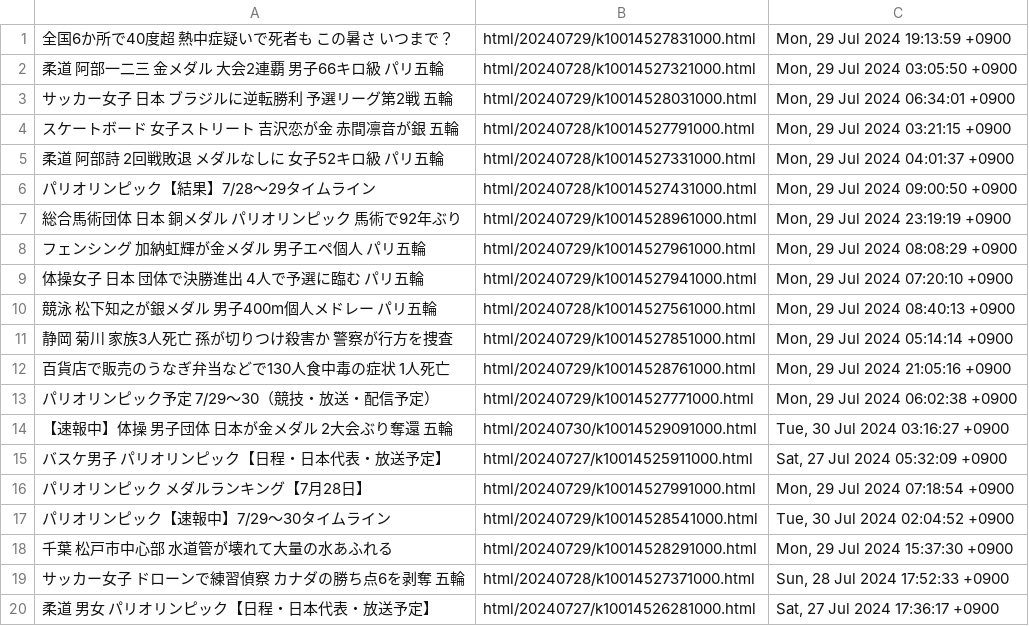
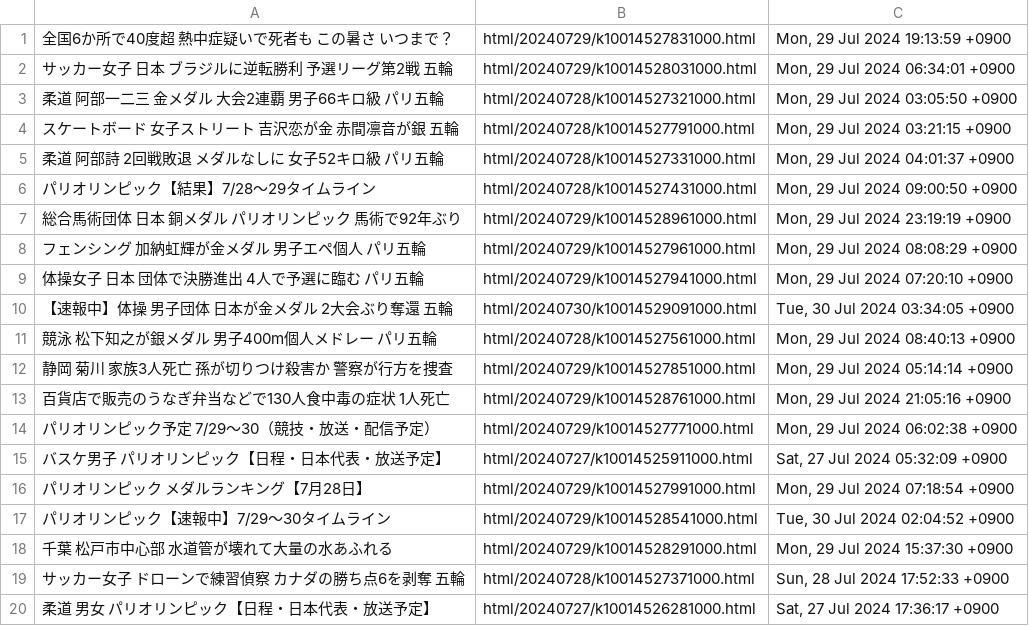
Before and after one commit to gamwe6/nyuusu, a TSV file: nyuusu.tsv, drawn as a sheet.

```diff
--- a/nyuusu.tsv
+++ b/nyuusu.tsv
@@ -1,4 +1,4 @@
 全国6か所で40度超 熱中症疑いで死者も この暑さ いつまで？	html/20240729/k10014527831000.html	Mon, 29 Jul 2024 19:13:59 +0900
+サッカー女子 日本 ブラジルに逆転勝利 予選リーグ第2戦 五輪	html/20240729/k10014528031000.html	Mon, 29 Jul 2024 06:34:01 +0900
 柔道 阿部一二三 金メダル 大会2連覇 男子66キロ級 パリ五輪	html/20240728/k10014527321000.html	Mon, 29 Jul 2024 03:05:50 +0900
-サッカー女子 日本 ブラジルに逆転勝利 予選リーグ第2戦 五輪	html/20240729/k10014528031000.html	Mon, 29 Jul 2024 06:34:01 +0900
 スケートボード 女子ストリート 吉沢恋が金 赤間凛音が銀 五輪	html/20240728/k10014527791000.html	Mon, 29 Jul 2024 03:21:15 +0900
@@ -9,2 +9,3 @@
 体操女子 日本 団体で決勝進出 4人で予選に臨む パリ五輪	html/20240729/k10014527941000.html	Mon, 29 Jul 2024 07:20:10 +0900
+【速報中】体操 男子団体 日本が金メダル 2大会ぶり奪還 五輪	html/20240730/k10014529091000.html	Tue, 30 Jul 2024 03:34:05 +0900
 競泳 松下知之が銀メダル 男子400m個人メドレー パリ五輪	html/20240728/k10014527561000.html	Mon, 29 Jul 2024 08:40:13 +0900
@@ -13,3 +14,2 @@
 パリオリンピック予定 7/29～30（競技・放送・配信予定）	html/20240729/k10014527771000.html	Mon, 29 Jul 2024 06:02:38 +0900
-【速報中】体操 男子団体 日本が金メダル 2大会ぶり奪還 五輪	html/20240730/k10014529091000.html	Tue, 30 Jul 2024 03:16:27 +0900
 バスケ男子 パリオリンピック【日程・日本代表・放送予定】	html/20240727/k10014525911000.html	Sat, 27 Jul 2024 05:32:09 +0900
```
